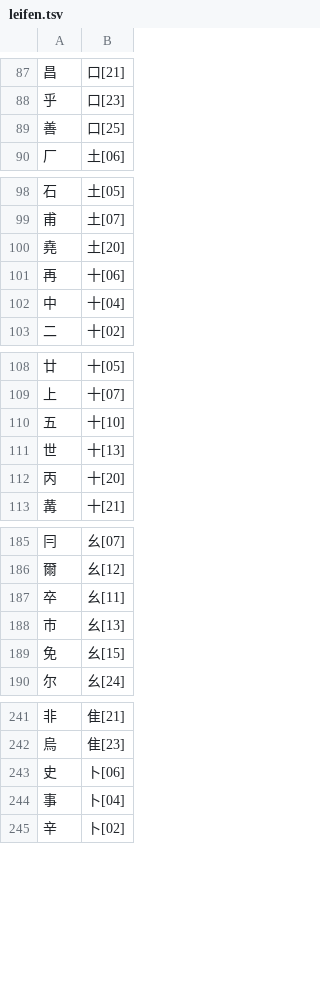
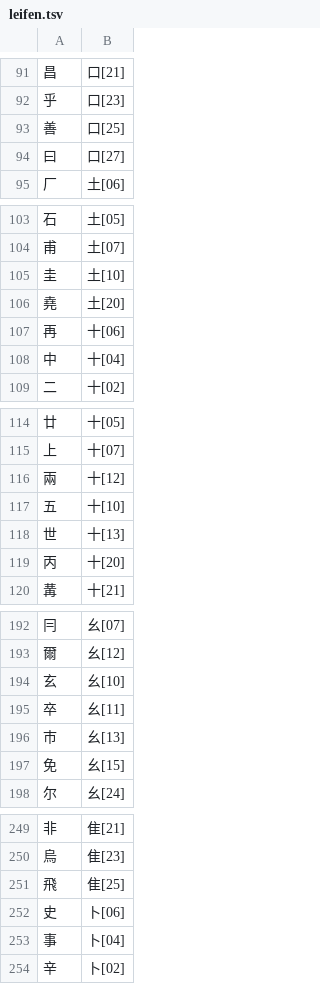
Before and after one commit to chenlin014/xingzheng, a TSV file: zg-scheme/siyuan/zg-code/leifen.tsv, drawn as a sheet; only a part is shown, gaps mark what is left out; the diff covers the shown part only.

```diff
--- a/zg-scheme/siyuan/zg-code/leifen.tsv
+++ b/zg-scheme/siyuan/zg-code/leifen.tsv
@@ -89,2 +93,3 @@
 善	口[25]
+曰	口[27]
 厂	土[06]
@@ -99,2 +104,3 @@
 甫	土[07]
+圭	土[10]
 堯	土[20]
@@ -109,2 +115,3 @@
 上	十[07]
+兩	十[12]
 五	十[10]
@@ -186,2 +193,3 @@
 爾	幺[12]
+玄	幺[10]
 卒	幺[11]
@@ -242,2 +250,3 @@
 烏	隹[23]
+飛	隹[25]
 史	卜[06]
```
Also changed, not shown: 8 added rows and 1 edited cell elsewhere in this file, zg-scheme/siyuan/siyuan.tsv, 1 other file.
